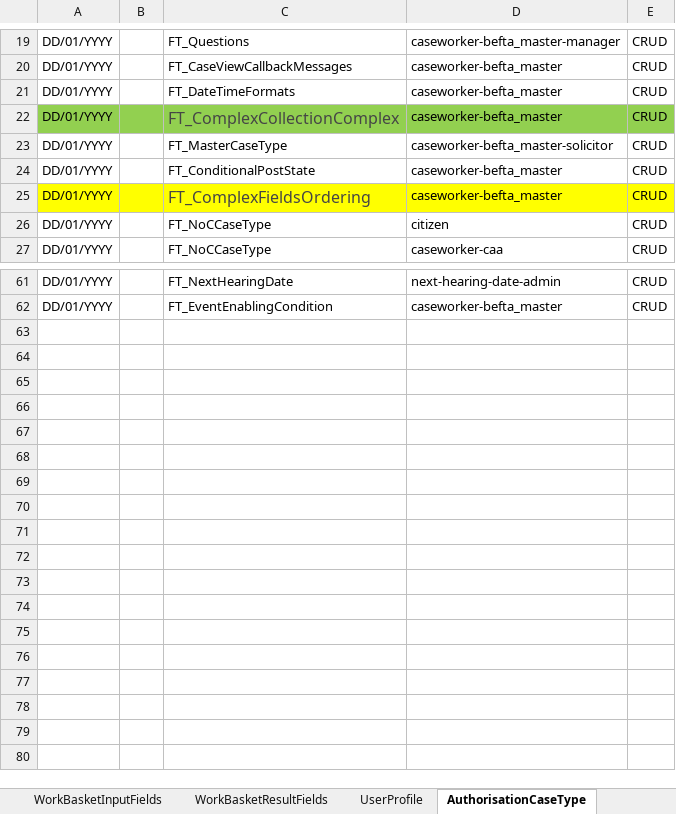
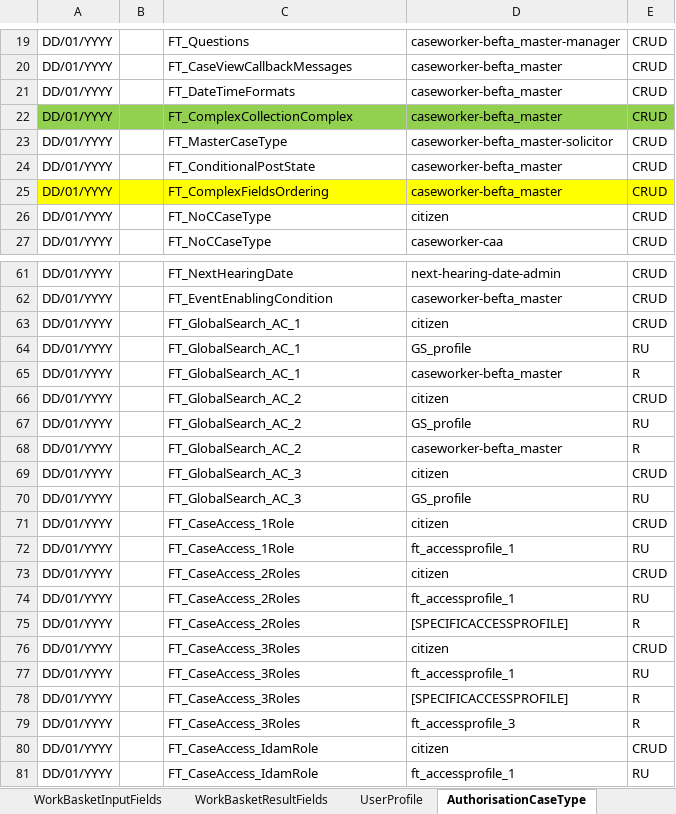
Before and after one commit to hmcts/ccd-test-definitions, an Excel workbook: src/main/resources/uk/gov/hmcts/ccd/test_definitions/excel/BEFTA_Master_Definition.xlsx, sheet AuthorisationCaseType, drawn as a sheet; only a part is shown, gaps mark what is left out; values as stored, in another font and other column widths than the file's, no borders; table styles not drawn; the diff covers the shown part only; the diff names each change by its address in the sheet, - before the commit and + after, or states it on an @@ line.

```diff
--- a/src/main/resources/uk/gov/hmcts/ccd/test_definitions/excel/BEFTA_Master_Definition.xlsx (sheet AuthorisationCaseType)
+++ b/src/main/resources/uk/gov/hmcts/ccd/test_definitions/excel/BEFTA_Master_Definition.xlsx (sheet AuthorisationCaseType)
-C22 text colour: #454545
+C22 text colour: black, text size: smaller
-C25 text colour: #454545
+C25 text colour: black, text size: smaller
+row 63: DD/01/YYYY |  | FT_GlobalSearch_AC_1 | citizen | CRUD
+row 64: DD/01/YYYY |  | FT_GlobalSearch_AC_1 | GS_profile | RU
+row 65: DD/01/YYYY |  | FT_GlobalSearch_AC_1 | caseworker-befta_master | R
+row 66: DD/01/YYYY |  | FT_GlobalSearch_AC_2 | citizen | CRUD
+row 67: DD/01/YYYY |  | FT_GlobalSearch_AC_2 | GS_profile | RU
+row 68: DD/01/YYYY |  | FT_GlobalSearch_AC_2 | caseworker-befta_master | R
+row 69: DD/01/YYYY |  | FT_GlobalSearch_AC_3 | citizen | CRUD
+row 70: DD/01/YYYY |  | FT_GlobalSearch_AC_3 | GS_profile | RU
+row 71: DD/01/YYYY |  | FT_CaseAccess_1Role | citizen | CRUD
+row 72: DD/01/YYYY |  | FT_CaseAccess_1Role | ft_accessprofile_1 | RU
+row 73: DD/01/YYYY |  | FT_CaseAccess_2Roles | citizen | CRUD
+row 74: DD/01/YYYY |  | FT_CaseAccess_2Roles | ft_accessprofile_1 | RU
+row 75: DD/01/YYYY |  | FT_CaseAccess_2Roles | [SPECIFICACCESSPROFILE] | R
+row 76: DD/01/YYYY |  | FT_CaseAccess_3Roles | citizen | CRUD
+row 77: DD/01/YYYY |  | FT_CaseAccess_3Roles | ft_accessprofile_1 | RU
+row 78: DD/01/YYYY |  | FT_CaseAccess_3Roles | [SPECIFICACCESSPROFILE] | R
+row 79: DD/01/YYYY |  | FT_CaseAccess_3Roles | ft_accessprofile_3 | R
+row 80: DD/01/YYYY |  | FT_CaseAccess_IdamRole | citizen | CRUD
+row 81: DD/01/YYYY |  | FT_CaseAccess_IdamRole | ft_accessprofile_1 | RU
```
Also changed, not shown: cell formats elsewhere in this sheet, sheet AuthorisationCaseField, sheet CaseField, sheet AuthorisationCaseState, sheet CaseEvent, sheet RoleToAccessProfiles, sheet AuthorisationCaseEvent, 14 more sheets.
